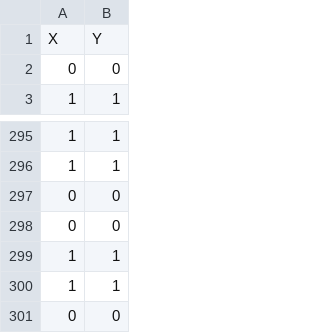
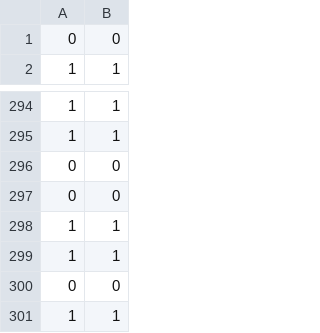
Before and after one commit to stockle/Neural_Network_H2S, a CSV file: ex00/data/numbers.csv, drawn as a sheet; only a part is shown, gaps mark what is left out; removed rows and columns are numbered as before the commit, all else as after; the diff names each change by its address in the sheet, - before the commit and + after, or states it on an @@ line.

```diff
--- a/ex00/data/numbers.csv
+++ b/ex00/data/numbers.csv
-row 1: X | Y
+row 301: 1 | 1
```
Also changed, not shown: 4 other files.
